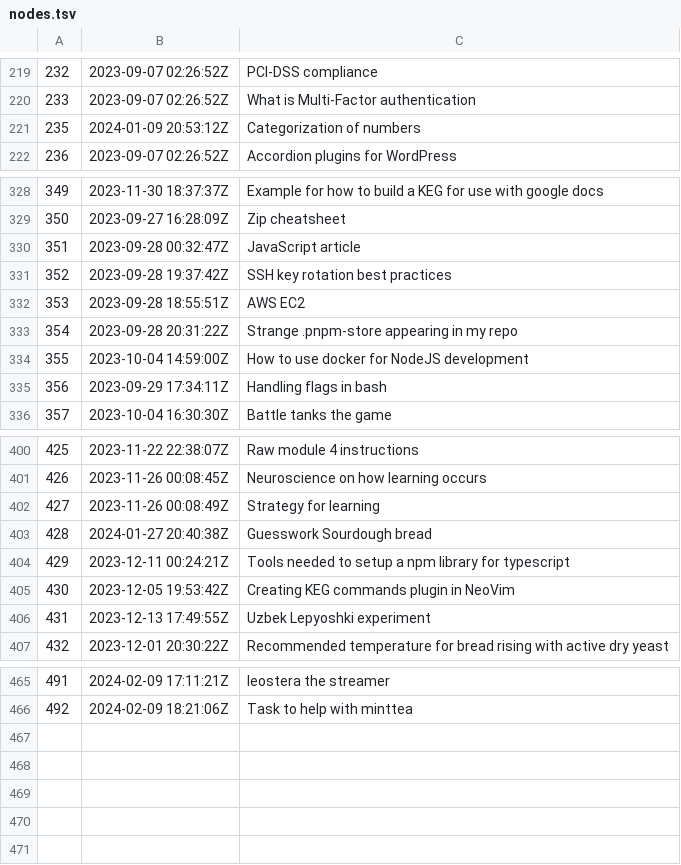
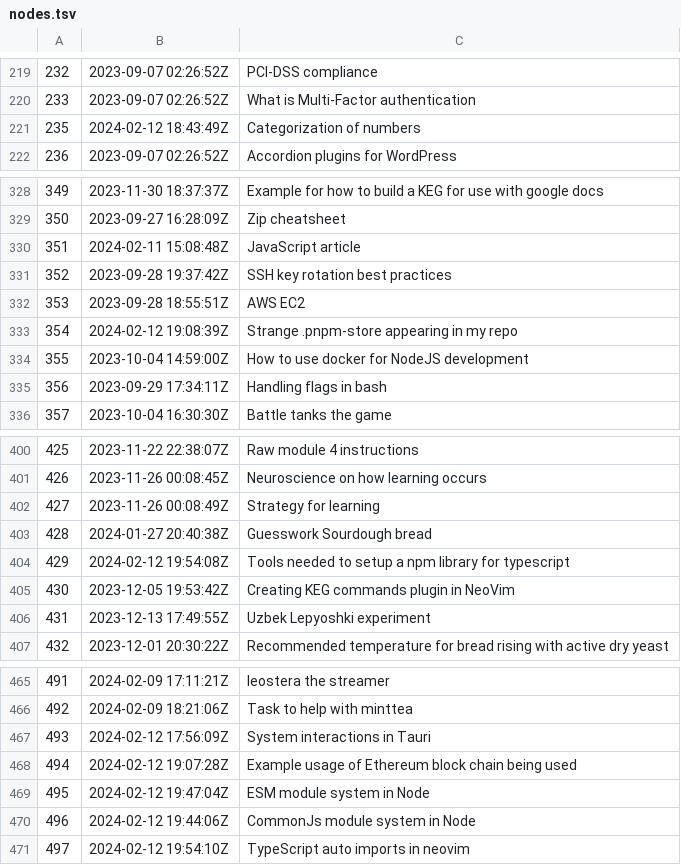
Before and after one commit to jlrickert/zet, a TSV file: docs/dex/nodes.tsv, drawn as a sheet; only a part is shown, gaps mark what is left out.

Commit message:
TypeScript auto imports in neovim

```diff
--- a/docs/dex/nodes.tsv
+++ b/docs/dex/nodes.tsv
@@ -220,3 +220,3 @@
 233	2023-09-07 02:26:52Z	What is Multi-Factor authentication
-235	2024-01-09 20:53:12Z	Categorization of numbers
+235	2024-02-12 18:43:49Z	Categorization of numbers
 236	2023-09-07 02:26:52Z	Accordion plugins for WordPress
@@ -329,6 +329,6 @@
 350	2023-09-27 16:28:09Z	Zip cheatsheet
-351	2023-09-28 00:32:47Z	JavaScript article
+351	2024-02-11 15:08:48Z	JavaScript article
 352	2023-09-28 19:37:42Z	SSH key rotation best practices
 353	2023-09-28 18:55:51Z	AWS EC2
-354	2023-09-28 20:31:22Z	Strange .pnpm-store appearing in my repo
+354	2024-02-12 19:08:39Z	Strange .pnpm-store appearing in my repo
 355	2023-10-04 14:59:00Z	How to use docker for NodeJS development
@@ -403,3 +403,3 @@
 428	2024-01-27 20:40:38Z	Guesswork Sourdough bread
-429	2023-12-11 00:24:21Z	Tools needed to setup a npm library for typescript
+429	2024-02-12 19:54:08Z	Tools needed to setup a npm library for typescript
 430	2023-12-05 19:53:42Z	Creating KEG commands plugin in NeoVim
@@ -466 +466,6 @@
 492	2024-02-09 18:21:06Z	Task to help with minttea
+493	2024-02-12 17:56:09Z	System interactions in Tauri
+494	2024-02-12 19:07:28Z	Example usage of Ethereum block chain being used
+495	2024-02-12 19:47:04Z	ESM module system in Node
+496	2024-02-12 19:44:06Z	CommonJs module system in Node
+497	2024-02-12 19:54:10Z	TypeScript auto imports in neovim
```
Also changed, not shown: 15 other files.
